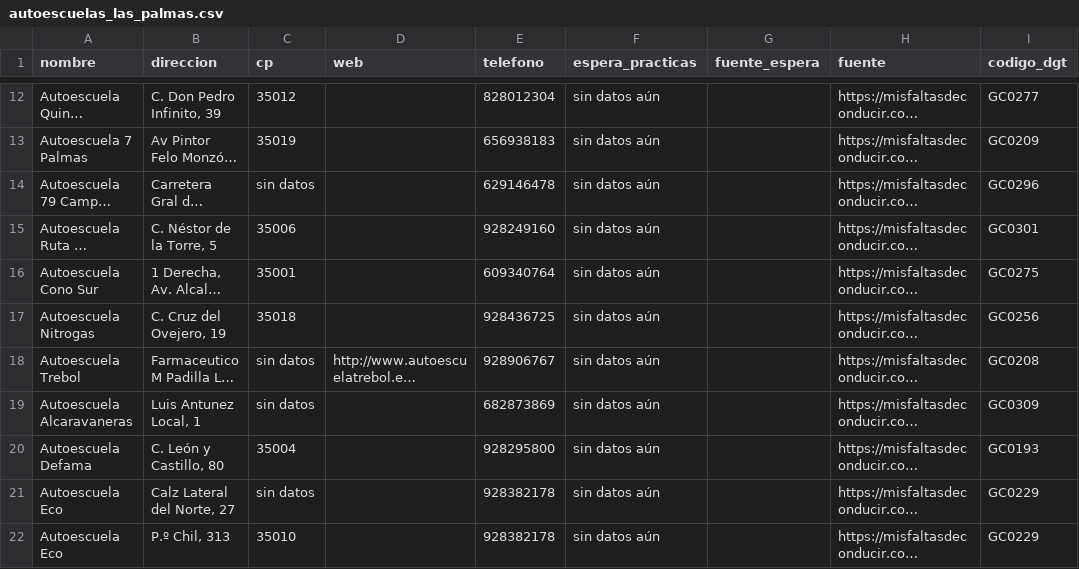
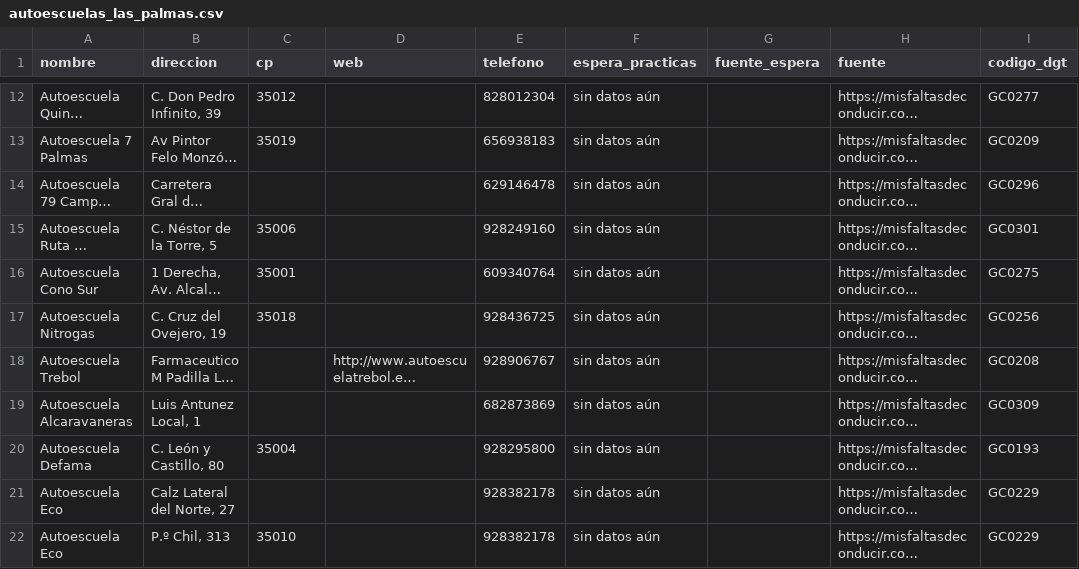
Before and after one commit to marcosrodmart-hub/autoescuelas-valencia, a CSV file: src/data/autoescuelas_las_palmas.csv, drawn as a sheet; only a part is shown, gaps mark what is left out; long unchanged cells end in …; the diff covers the shown part only; the diff names each change by its address in the sheet, - before the commit and + after, or states it on an @@ line.

```diff
--- a/src/data/autoescuelas_las_palmas.csv
+++ b/src/data/autoescuelas_las_palmas.csv
-C14 (cp): sin datos
+C14 (cp): (empty)
-C18:C19 (cp): sin datos
+C18:C19 (cp): (empty)
-C21 (cp): sin datos
+C21 (cp): (empty)
```
Also changed, not shown: 9 edited cells elsewhere in this file, src/data/autoescuelas_santa_cruz_de_tenerife.csv, 4 other files.
